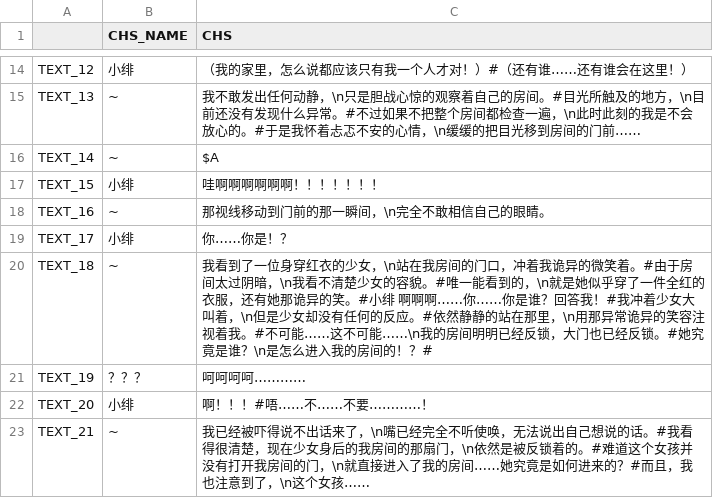
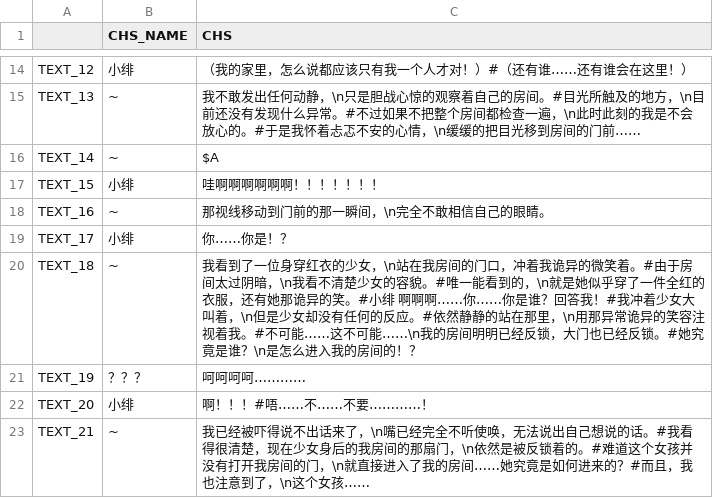
Before and after one commit to weimingtom/editable-editor-2, a CSV file: demos/galgame2/005/text.csv, drawn as a sheet; only a part is shown, gaps mark what is left out; the diff names each change by its address in the sheet, - before the commit and + after, or states it on an @@ line.

```diff
--- a/demos/galgame2/005/text.csv
+++ b/demos/galgame2/005/text.csv
-C20 (CHS): …间的！？#
+C20 (CHS): …间的！？
```
Also changed, not shown: 2 other files.
